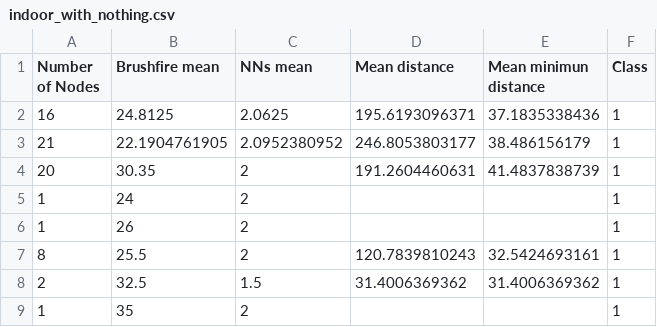
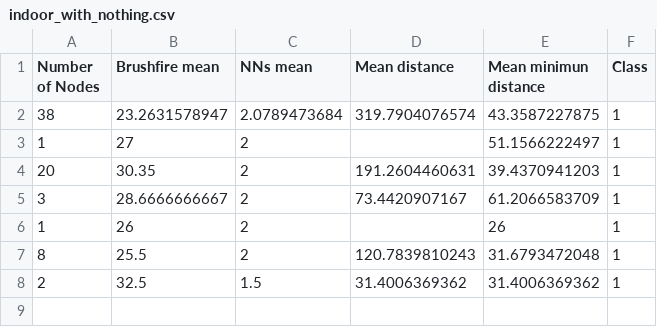
Before and after one commit to malamasn/thesis, a CSV file: datasets/with_dist_reev/indoor_with_nothing.csv, drawn as a sheet.

```diff
--- a/datasets/with_dist_reev/indoor_with_nothing.csv
+++ b/datasets/with_dist_reev/indoor_with_nothing.csv
@@ -1,9 +1,8 @@
 Number of Nodes,Brushfire mean,NNs mean,Mean distance,Mean minimun distance,Class
-16,24.8125,2.0625,195.6193096371,37.1835338436,1
-21,22.1904761905,2.0952380952,246.8053803177,38.486156179,1
-20,30.35,2,191.2604460631,41.4837838739,1
-1,24,2,,,1
-1,26,2,,,1
-8,25.5,2,120.7839810243,32.5424693161,1
+38,23.2631578947,2.0789473684,319.7904076574,43.3587227875,1
+1,27,2,,51.1566222497,1
+20,30.35,2,191.2604460631,39.4370941203,1
+3,28.6666666667,2,73.4420907167,61.2066583709,1
+1,26,2,,26,1
+8,25.5,2,120.7839810243,31.6793472048,1
 2,32.5,1.5,31.4006369362,31.4006369362,1
-1,35,2,,,1
```
Also changed, not shown: datasets/no_dist_reev/indoor_with_nothing.csv, datasets/no_dist_reev/indoor_with_rooms.csv, 7 other files.
